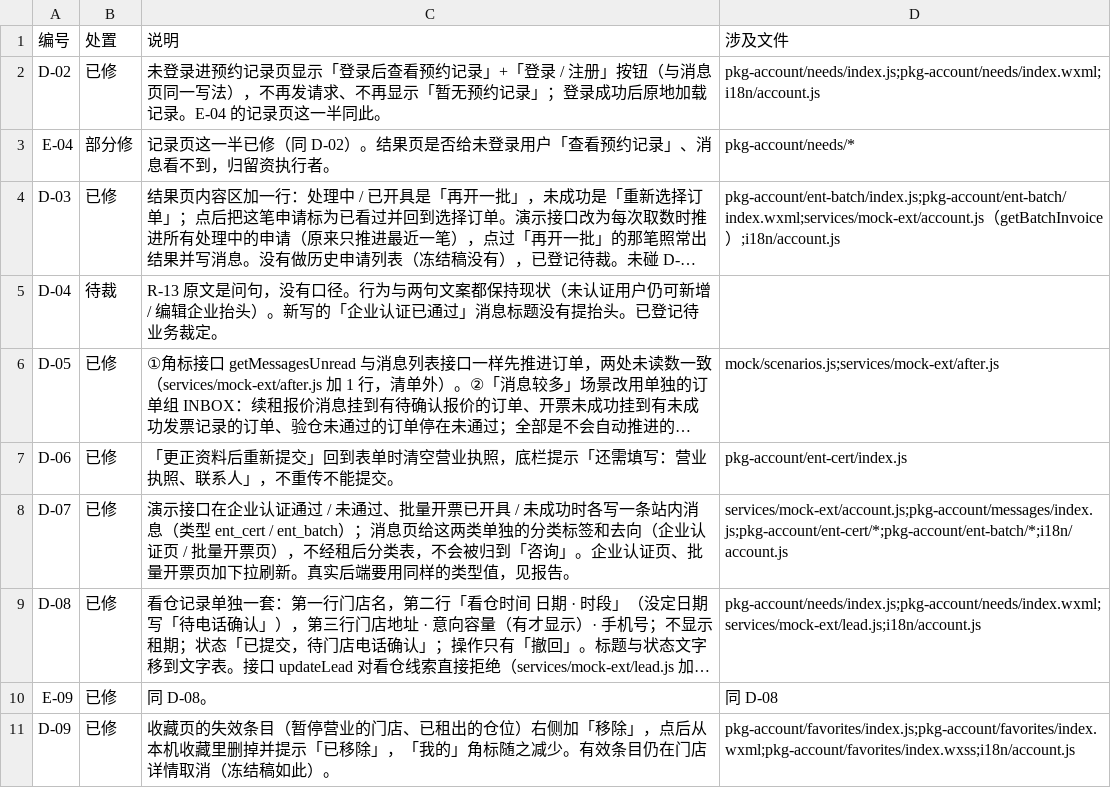
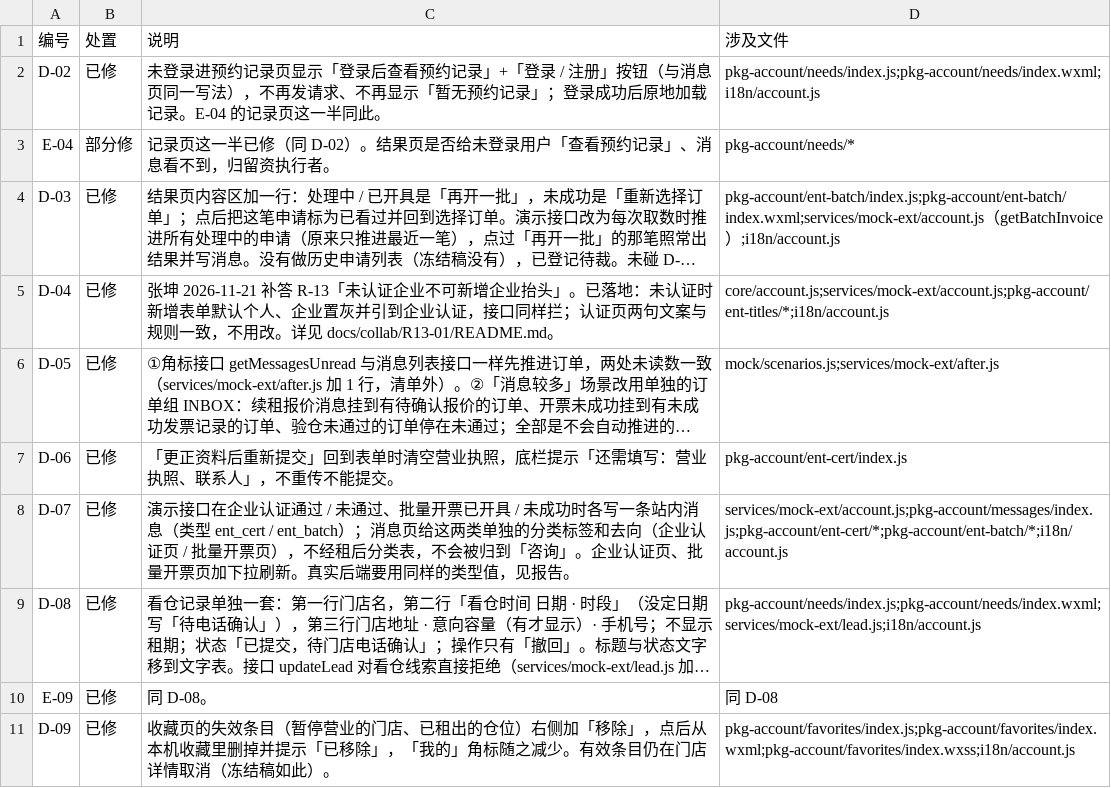
Before and after one commit to silenwild-jpg/mini-koala-miniprogram-prototype, a CSV file: wx-native/docs/collab/FIX-01/disposition_account.csv, drawn as a sheet; only a part is shown; long unchanged cells end in …; the diff names each change by its address in the sheet, - before the commit and + after, or states it on an @@ line.

```diff
--- a/wx-native/docs/collab/FIX-01/disposition_account.csv
+++ b/wx-native/docs/collab/FIX-01/disposition_account.csv
-B5 (处置): 待裁
+B5 (处置): 已修
-C5 (说明): R-13 原文是问句，没有口径。行为与两句文案都保持现状（未认证用户仍可新增 / 编辑企业抬头）。新写的「企业认证已通过」消息标题没有提抬头。已登记待业务裁定。
+C5 (说明): 张坤 2026-11-21 补答 R-13「未认证企业不可新增企业抬头」。已落地：未认证时新增表单默认个人、企业置灰并引到企业认证，接口同样拦；认证页两句文案与规则一致，不用改。详见 docs/collab/R13-01/README.md。
-D5 (涉及文件): (empty)
+D5 (涉及文件): core/account.js;services/mock-ext/account.js;pkg-account/ent-titles/*;i18n/account.js
```
Also changed, not shown: wx-native/docs/collab/FIX-01/disposition_all.csv, wx-native/docs/collab/V2-FOUNDATION/PENDING_RULINGS.csv, 14 other files.
